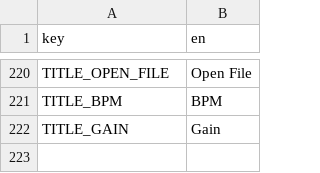
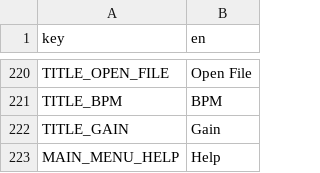
Before and after one commit to subalterngames/cacophony, a CSV file: common/data/text.csv, drawn as a sheet; only a part is shown, gaps mark what is left out; the diff names each change by its address in the sheet, - before the commit and + after, or states it on an @@ line.

```diff
--- a/common/data/text.csv
+++ b/common/data/text.csv
+row 223: MAIN_MENU_HELP | Help
```
Also changed, not shown: 4 other files.
